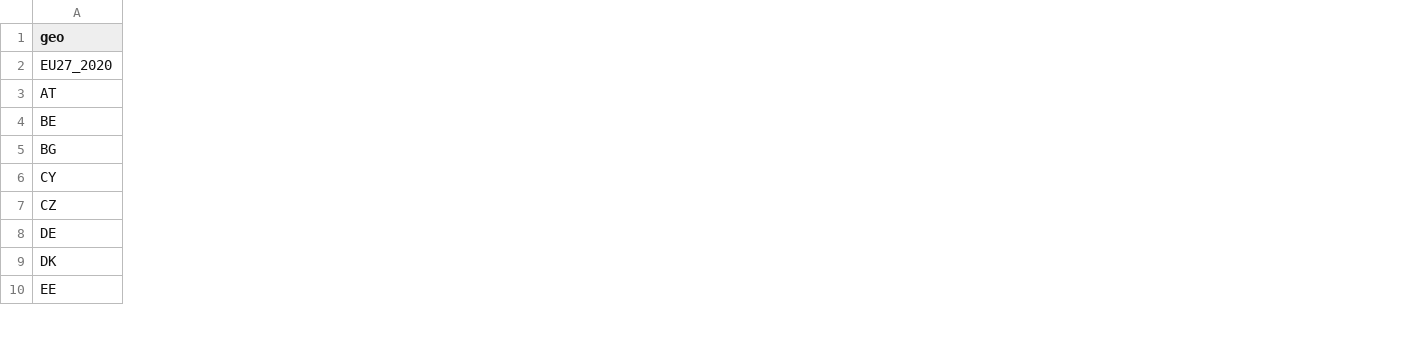
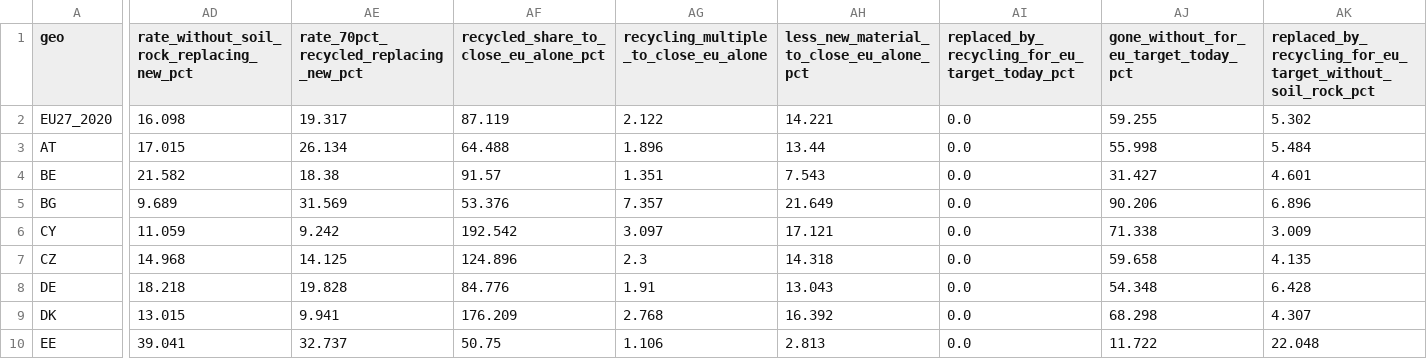
Before and after one commit to M1ck3yJ0/far-from-full-circle, a CSV file: data/processed/ceilings_2022.csv, drawn as a sheet; only a part is shown, gaps mark what is left out; the diff covers the shown part only; the diff names each change by its address in the sheet, - before the commit and + after, or states it on an @@ line.

```diff
--- a/data/processed/ceilings_2022.csv
+++ b/data/processed/ceilings_2022.csv
+column AD, rows 1-10: rate_without_soil_rock_replacing_new_pct | 16.098 | 17.015 | 21.582 | 9.689 | 11.059 | 14.968 | 18.218 | 13.015 | 39.041
+column AE, rows 1-10: rate_70pct_recycled_replacing_new_pct | 19.317 | 26.134 | 18.38 | 31.569 | 9.242 | 14.125 | 19.828 | 9.941 | 32.737
+column AF, rows 1-10: recycled_share_to_close_eu_alone_pct | 87.119 | 64.488 | 91.57 | 53.376 | 192.542 | 124.896 | 84.776 | 176.209 | 50.75
+column AG, rows 1-10: recycling_multiple_to_close_eu_alone | 2.122 | 1.896 | 1.351 | 7.357 | 3.097 | 2.3 | 1.91 | 2.768 | 1.106
+column AH, rows 1-10: less_new_material_to_close_eu_alone_pct | 14.221 | 13.44 | 7.543 | 21.649 | 17.121 | 14.318 | 13.043 | 16.392 | 2.813
+column AI, rows 1-10: replaced_by_recycling_for_eu_target_today_pct | 0.0 | 0.0 | 0.0 | 0.0 | 0.0 | 0.0 | 0.0 | 0.0 | 0.0
+column AJ, rows 1-10: gone_without_for_eu_target_today_pct | 59.255 | 55.998 | 31.427 | 90.206 | 71.338 | 59.658 | 54.348 | 68.298 | 11.722
+column AK, rows 1-10: replaced_by_recycling_for_eu_target_without_soil_rock_pct | 5.302 | 5.484 | 4.601 | 6.896 | 3.009 | 4.135 | 6.428 | 4.307 | 22.048
```
Also changed, not shown: 16 added columns elsewhere in this file.
